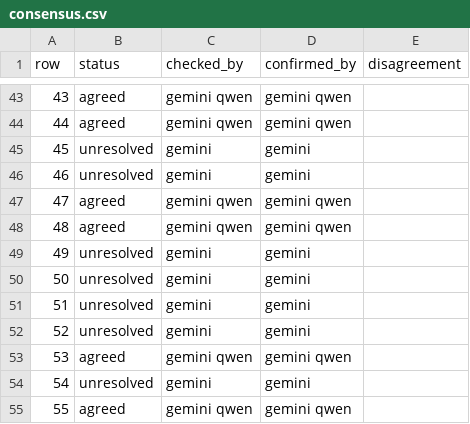
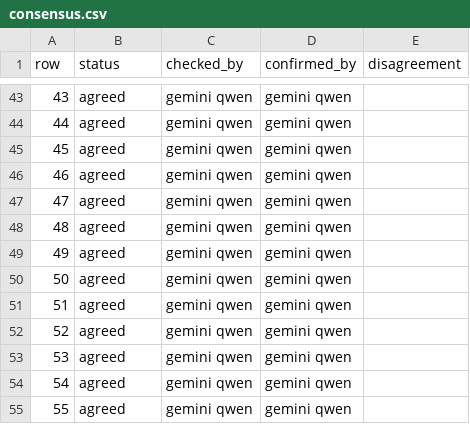
Before and after one commit to gremlindj11-ship-it/mess-app, a CSV file: content/open/hyperlipidaemia/consensus.csv, drawn as a sheet; only a part is shown, gaps mark what is left out; the diff covers the shown part only.

```diff
--- a/content/open/hyperlipidaemia/consensus.csv
+++ b/content/open/hyperlipidaemia/consensus.csv
@@ -44,12 +44,12 @@ row,status,checked_by,confirmed_by,disagreement
 44,agreed,"gemini qwen","gemini qwen",""
-45,unresolved,"gemini","gemini",""
-46,unresolved,"gemini","gemini",""
+45,agreed,"gemini qwen","gemini qwen",""
+46,agreed,"gemini qwen","gemini qwen",""
 47,agreed,"gemini qwen","gemini qwen",""
 48,agreed,"gemini qwen","gemini qwen",""
-49,unresolved,"gemini","gemini",""
-50,unresolved,"gemini","gemini",""
-51,unresolved,"gemini","gemini",""
-52,unresolved,"gemini","gemini",""
+49,agreed,"gemini qwen","gemini qwen",""
+50,agreed,"gemini qwen","gemini qwen",""
+51,agreed,"gemini qwen","gemini qwen",""
+52,agreed,"gemini qwen","gemini qwen",""
 53,agreed,"gemini qwen","gemini qwen",""
-54,unresolved,"gemini","gemini",""
+54,agreed,"gemini qwen","gemini qwen",""
 55,agreed,"gemini qwen","gemini qwen",""
```
Also changed, not shown: 80 edited cells elsewhere in this file, content/open/hyperlipidaemia/factcheck.qwen.csv.
